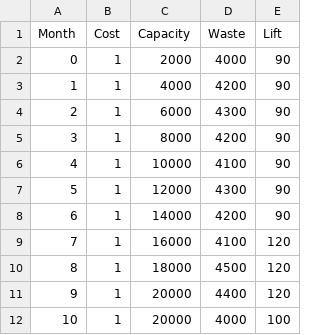
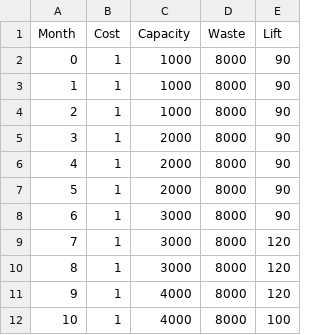
Before and after one commit to mahdi1190/modelling_MCDM, a CSV file: HPP/heat_pump_data.csv, drawn as a sheet.

```diff
--- a/HPP/heat_pump_data.csv
+++ b/HPP/heat_pump_data.csv
@@ -1,12 +1,12 @@
 Month,Cost,Capacity,Waste,Lift
-0,1,2000,4000,90
-1,1,4000,4200,90
-2,1,6000,4300,90
-3,1,8000,4200,90
-4,1,10000,4100,90
-5,1,12000,4300,90
-6,1,14000,4200,90
-7,1,16000,4100,120
-8,1,18000,4500,120
-9,1,20000,4400,120
-10,1,20000,4000,100
+0,1,1000,8000,90
+1,1,1000,8000,90
+2,1,1000,8000,90
+3,1,2000,8000,90
+4,1,2000,8000,90
+5,1,2000,8000,90
+6,1,3000,8000,90
+7,1,3000,8000,120
+8,1,3000,8000,120
+9,1,4000,8000,120
+10,1,4000,8000,100
```
Also changed, not shown: 1 other file.
